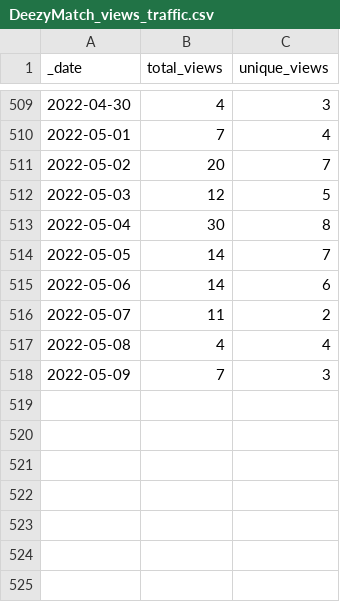
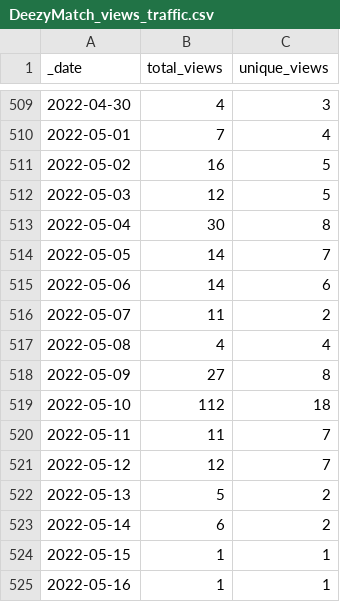
Before and after one commit to Living-with-machines/github_stats_report, a CSV file: view_data/DeezyMatch_views_traffic.csv, drawn as a sheet; only a part is shown, gaps mark what is left out.

Commit message:
Update GitHub traffic report

```diff
--- a/view_data/DeezyMatch_views_traffic.csv
+++ b/view_data/DeezyMatch_views_traffic.csv
@@ -510,3 +510,3 @@ _date,total_views,unique_views
 2022-05-01,7,4
-2022-05-02,20,7
+2022-05-02,16,5
 2022-05-03,12,5
@@ -517,2 +517,9 @@ _date,total_views,unique_views
 2022-05-08,4,4
-2022-05-09,7,3
+2022-05-09,27,8
+2022-05-10,112,18
+2022-05-11,11,7
+2022-05-12,12,7
+2022-05-13,5,2
+2022-05-14,6,2
+2022-05-15,1,1
+2022-05-16,1,1
```
Also changed, not shown: clone_data/LwM_SIGSPATIAL2020_ToponymMatching_clones_traffic.csv, clone_data/TargetedSenseDisambiguation_clones_traffic.csv, 32 other files.
